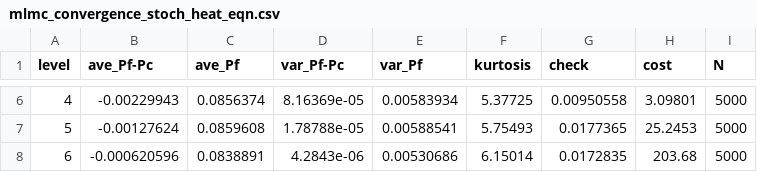
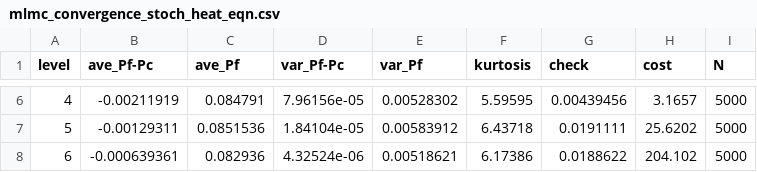
Before and after one commit to intimantripp/mlmc_for_spdes, a CSV file: mlmc_cpp/outputs/mlmc_convergence_stoch_heat_eqn.csv, drawn as a sheet; only a part is shown, gaps mark what is left out; the diff covers the shown part only.

```diff
--- a/mlmc_cpp/outputs/mlmc_convergence_stoch_heat_eqn.csv
+++ b/mlmc_cpp/outputs/mlmc_convergence_stoch_heat_eqn.csv
@@ -6,3 +6,3 @@ level,ave_Pf-Pc,ave_Pf,var_Pf-Pc,var_Pf,kurtosis,check,cost,N
-4,-0.00229943,0.0856374,8.16369e-05,0.00583934,5.37725,0.00950558,3.09801,5000
-5,-0.00127624,0.0859608,1.78788e-05,0.00588541,5.75493,0.0177365,25.2453,5000
-6,-0.000620596,0.0838891,4.2843e-06,0.00530686,6.15014,0.0172835,203.68,5000
+4,-0.00211919,0.084791,7.96156e-05,0.00528302,5.59595,0.00439456,3.1657,5000
+5,-0.00129311,0.0851536,1.84104e-05,0.00583912,6.43718,0.0191111,25.6202,5000
+6,-0.000639361,0.082936,4.32524e-06,0.00518621,6.17386,0.0188622,204.102,5000
```
Also changed, not shown: 27 edited cells elsewhere in this file, mlmc_cpp/outputs/mlmc_complexity_stoch_heat_eqn.csv, 14 other files.
